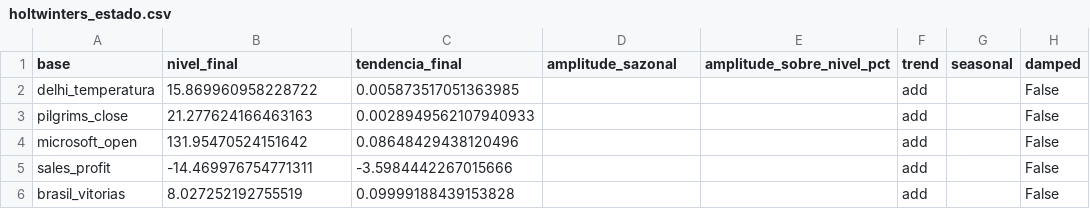
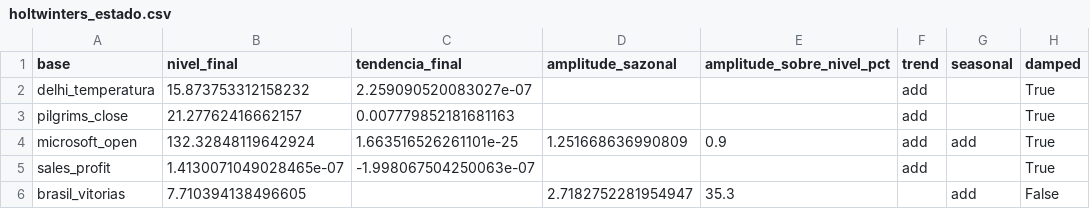
Before and after one commit to sosogasp/series-temporais, a CSV file: resultados/holtwinters_estado.csv, drawn as a sheet.

```diff
--- a/resultados/holtwinters_estado.csv
+++ b/resultados/holtwinters_estado.csv
@@ -1,6 +1,6 @@
 base,nivel_final,tendencia_final,amplitude_sazonal,amplitude_sobre_nivel_pct,trend,seasonal,damped
-delhi_temperatura,15.869960958228722,0.005873517051363985,,,add,,False
-pilgrims_close,21.277624166463163,0.0028949562107940933,,,add,,False
-microsoft_open,131.95470524151642,0.08648429438120496,,,add,,False
-sales_profit,-14.469976754771311,-3.5984442267015666,,,add,,False
-brasil_vitorias,8.027252192755519,0.09999188439153828,,,add,,False
+delhi_temperatura,15.873753312158232,2.259090520083027e-07,,,add,,True
+pilgrims_close,21.27762416662157,0.007779852181681163,,,add,,True
+microsoft_open,132.32848119642924,1.663516526261101e-25,1.251668636990809,0.9,add,add,True
+sales_profit,1.4130071049028465e-07,-1.998067504250063e-07,,,add,,True
+brasil_vitorias,7.710394138496605,,2.7182752281954947,35.3,,add,False
```
Also changed, not shown: resultados/coeficientes_sarimax.csv, resultados/hiperparametros.csv, 30 other files.
